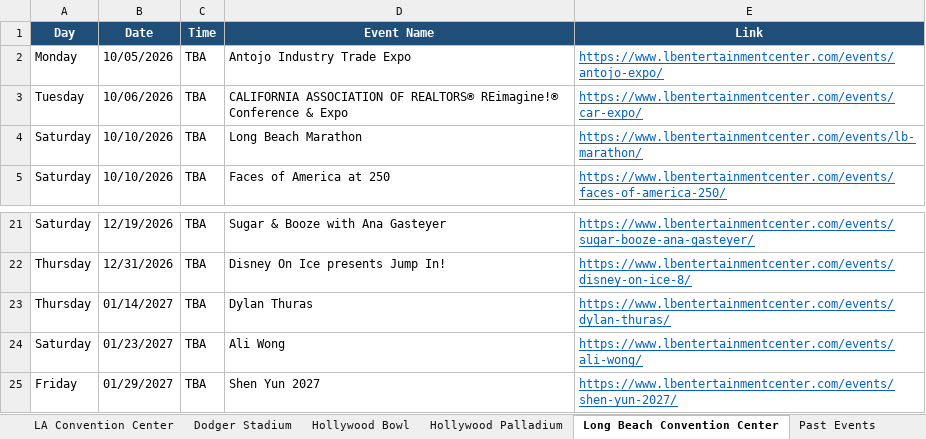
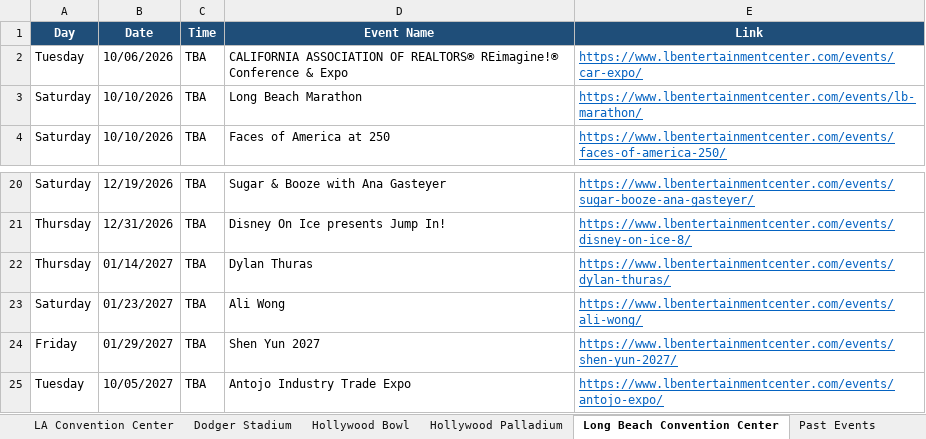
Before and after one commit to hannahlee-vzw/southern_california_events, an Excel workbook: docs/events.xlsx, sheet Long Beach Convention Center, drawn as a sheet; only a part is shown, gaps mark what is left out; values as stored, in another font and other column widths than the file's, no borders; removed rows and columns are numbered as before the commit, all else as after; the diff names each change by its address in the sheet, - before the commit and + after, or states it on an @@ line.

```diff
--- a/docs/events.xlsx (sheet Long Beach Convention Center)
+++ b/docs/events.xlsx (sheet Long Beach Convention Center)
-row 2: Monday | 10/05/2026 | TBA | Antojo Industry Trade Expo | https://www.lbentertainmentcenter.com/events/antojo-expo/
+row 25: Tuesday | 10/05/2027 | TBA | Antojo Industry Trade Expo | https://www.lbentertainmentcenter.com/events/antojo-expo/
```
Also changed, not shown: sheet Past Events, sheet Hollywood Bowl, sheet Hollywood Palladium, 3 other files.
